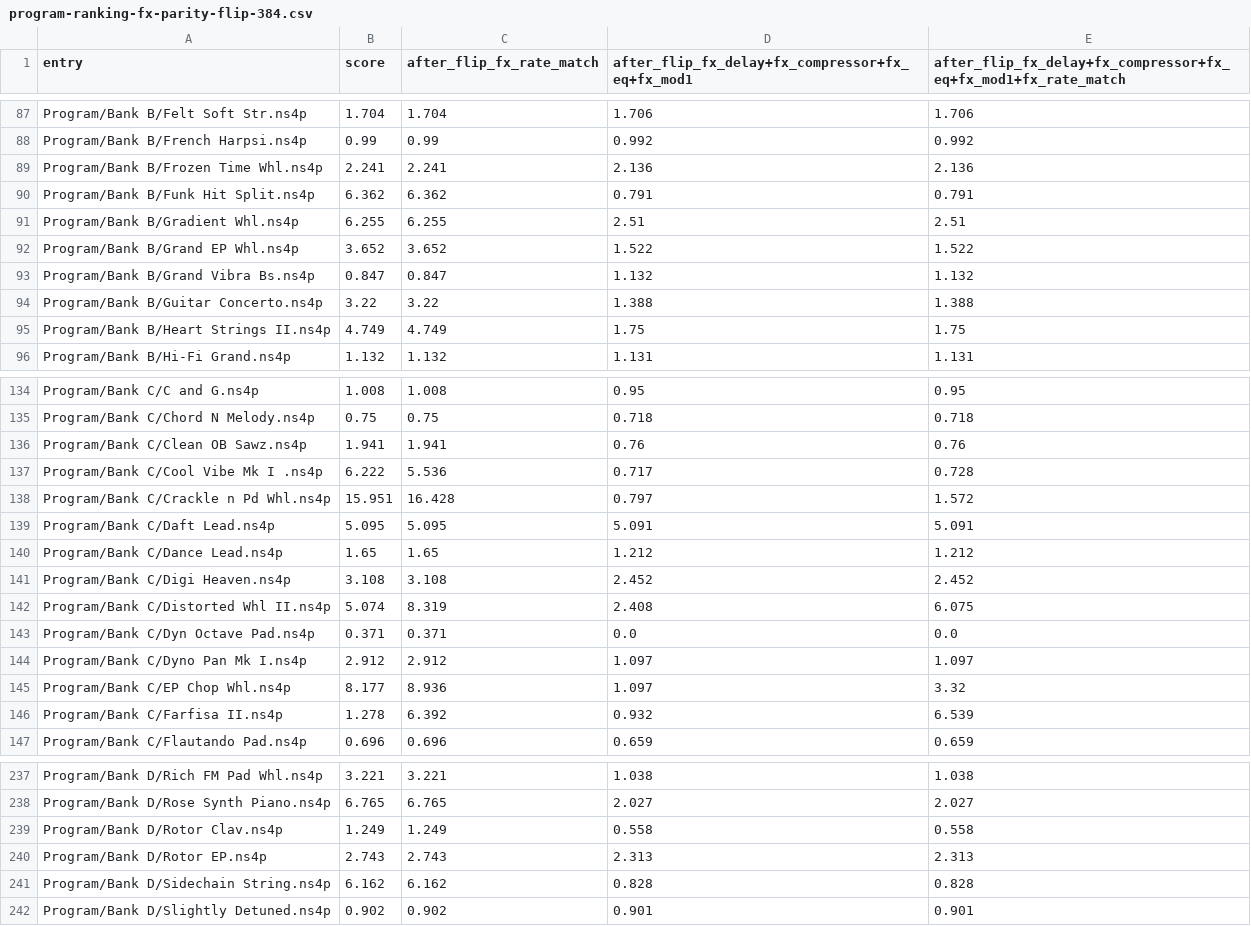
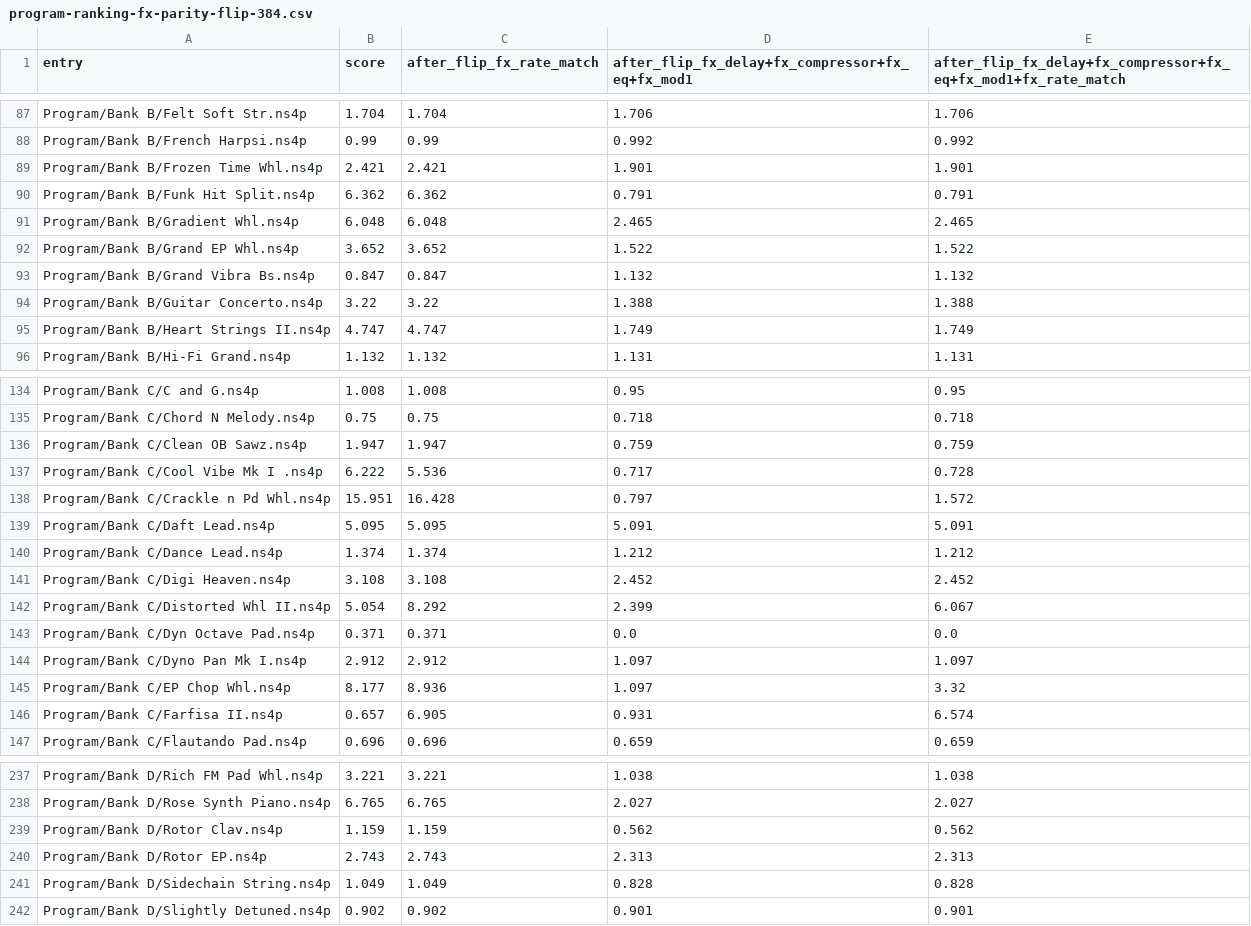
Before and after one commit to ThePluralogue/nd-matrix-1, a CSV file: docs/research/data/program-ranking-fx-parity-flip-384.csv, drawn as a sheet; only a part is shown, gaps mark what is left out; the diff covers the shown part only.

Commit message:
docs(fx): D173 parity flip evidence on the merged tree (384 ranking, program sweep, golden), regenerate program-sweep

```diff
--- a/docs/research/data/program-ranking-fx-parity-flip-384.csv
+++ b/docs/research/data/program-ranking-fx-parity-flip-384.csv
@@ -88,5 +88,5 @@ Program/Bank B/Felt Soft Str.ns4p,1.704,1.704,1.706,1.706
 Program/Bank B/French Harpsi.ns4p,0.99,0.99,0.992,0.992
-Program/Bank B/Frozen Time Whl.ns4p,2.241,2.241,2.136,2.136
+Program/Bank B/Frozen Time Whl.ns4p,2.421,2.421,1.901,1.901
 Program/Bank B/Funk Hit Split.ns4p,6.362,6.362,0.791,0.791
-Program/Bank B/Gradient Whl.ns4p,6.255,6.255,2.51,2.51
+Program/Bank B/Gradient Whl.ns4p,6.048,6.048,2.465,2.465
 Program/Bank B/Grand EP Whl.ns4p,3.652,3.652,1.522,1.522
@@ -94,3 +94,3 @@ Program/Bank B/Grand Vibra Bs.ns4p,0.847,0.847,1.132,1.132
 Program/Bank B/Guitar Concerto.ns4p,3.22,3.22,1.388,1.388
-Program/Bank B/Heart Strings II.ns4p,4.749,4.749,1.75,1.75
+Program/Bank B/Heart Strings II.ns4p,4.747,4.747,1.749,1.749
 Program/Bank B/Hi-Fi Grand.ns4p,1.132,1.132,1.131,1.131
@@ -135,3 +135,3 @@ Program/Bank C/C and G.ns4p,1.008,1.008,0.95,0.95
 Program/Bank C/Chord N Melody.ns4p,0.75,0.75,0.718,0.718
-Program/Bank C/Clean OB Sawz.ns4p,1.941,1.941,0.76,0.76
+Program/Bank C/Clean OB Sawz.ns4p,1.947,1.947,0.759,0.759
 Program/Bank C/Cool Vibe Mk I .ns4p,6.222,5.536,0.717,0.728
@@ -139,5 +139,5 @@ Program/Bank C/Crackle n Pd Whl.ns4p,15.951,16.428,0.797,1.572
 Program/Bank C/Daft Lead.ns4p,5.095,5.095,5.091,5.091
-Program/Bank C/Dance Lead.ns4p,1.65,1.65,1.212,1.212
+Program/Bank C/Dance Lead.ns4p,1.374,1.374,1.212,1.212
 Program/Bank C/Digi Heaven.ns4p,3.108,3.108,2.452,2.452
-Program/Bank C/Distorted Whl II.ns4p,5.074,8.319,2.408,6.075
+Program/Bank C/Distorted Whl II.ns4p,5.054,8.292,2.399,6.067
 Program/Bank C/Dyn Octave Pad.ns4p,0.371,0.371,0.0,0.0
@@ -145,3 +145,3 @@ Program/Bank C/Dyno Pan Mk I.ns4p,2.912,2.912,1.097,1.097
 Program/Bank C/EP Chop Whl.ns4p,8.177,8.936,1.097,3.32
-Program/Bank C/Farfisa II.ns4p,1.278,6.392,0.932,6.539
+Program/Bank C/Farfisa II.ns4p,0.657,6.905,0.931,6.574
 Program/Bank C/Flautando Pad.ns4p,0.696,0.696,0.659,0.659
@@ -238,5 +238,5 @@ Program/Bank D/Rich FM Pad Whl.ns4p,3.221,3.221,1.038,1.038
 Program/Bank D/Rose Synth Piano.ns4p,6.765,6.765,2.027,2.027
-Program/Bank D/Rotor Clav.ns4p,1.249,1.249,0.558,0.558
+Program/Bank D/Rotor Clav.ns4p,1.159,1.159,0.562,0.562
 Program/Bank D/Rotor EP.ns4p,2.743,2.743,2.313,2.313
-Program/Bank D/Sidechain String.ns4p,6.162,6.162,0.828,0.828
+Program/Bank D/Sidechain String.ns4p,1.049,1.049,0.828,0.828
 Program/Bank D/Slightly Detuned.ns4p,0.902,0.902,0.901,0.901
```
Also changed, not shown: 146 edited cells elsewhere in this file, 8 other files.
